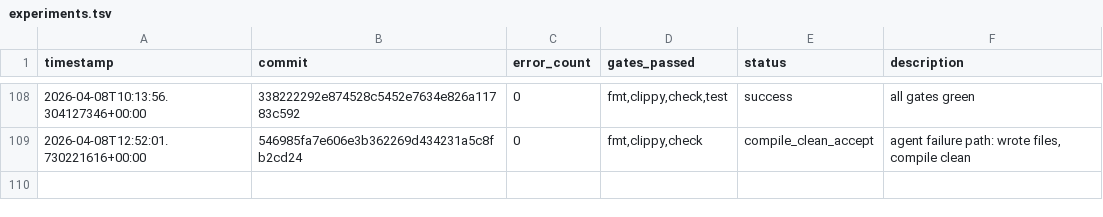
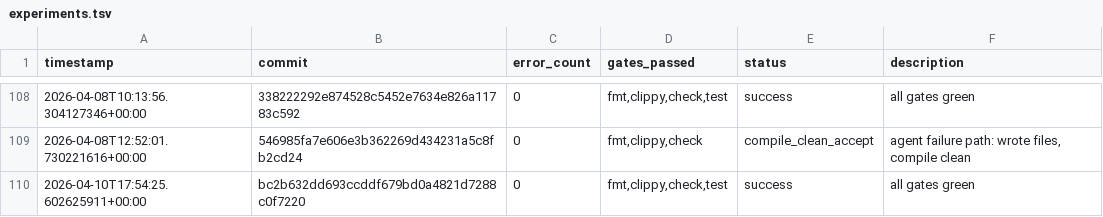
Before and after one commit to TheFermiSea/beefcake-swarm, a TSV file: experiments.tsv, drawn as a sheet; only a part is shown, gaps mark what is left out.

Commit message:
swarm: iteration 1 changes
Executed-By: swarm-ai-proxy

```diff
--- a/experiments.tsv
+++ b/experiments.tsv
@@ -109 +109,2 @@ timestamp	commit	error_count	gates_passed	status	description
 2026-04-08T12:52:01.730221616+00:00	546985fa7e606e3b362269d434231a5c8fb2cd24	0	fmt,clippy,check	compile_clean_accept	agent failure path: wrote files, compile clean
+2026-04-10T17:54:25.602625911+00:00	bc2b632dd693ccddf679bd0a4821d7288c0f7220	0	fmt,clippy,check,test	success	all gates green
```
